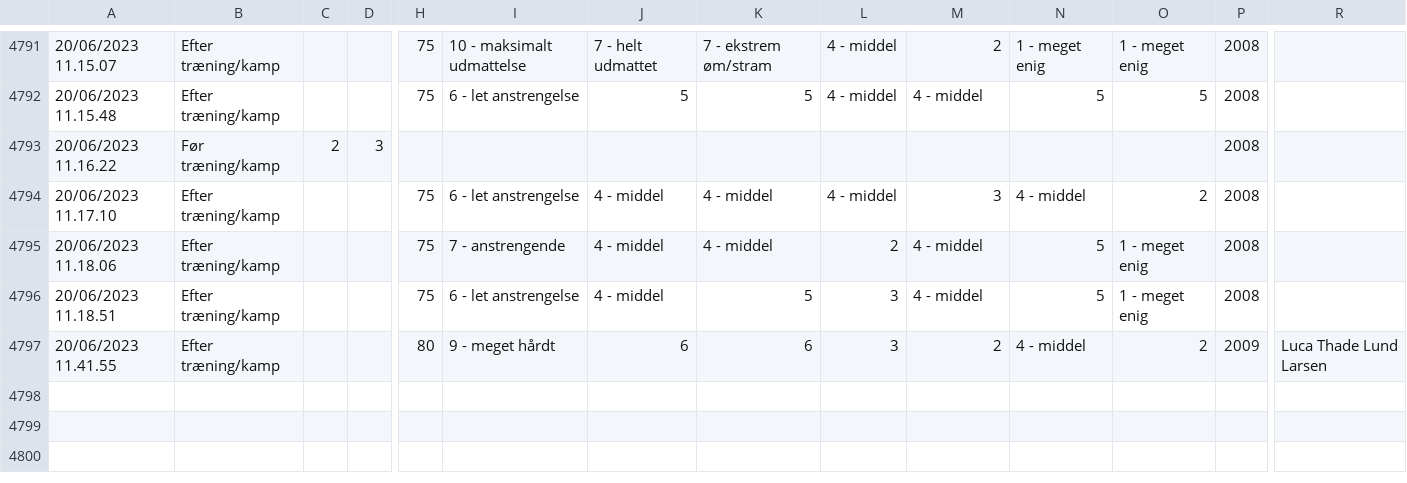
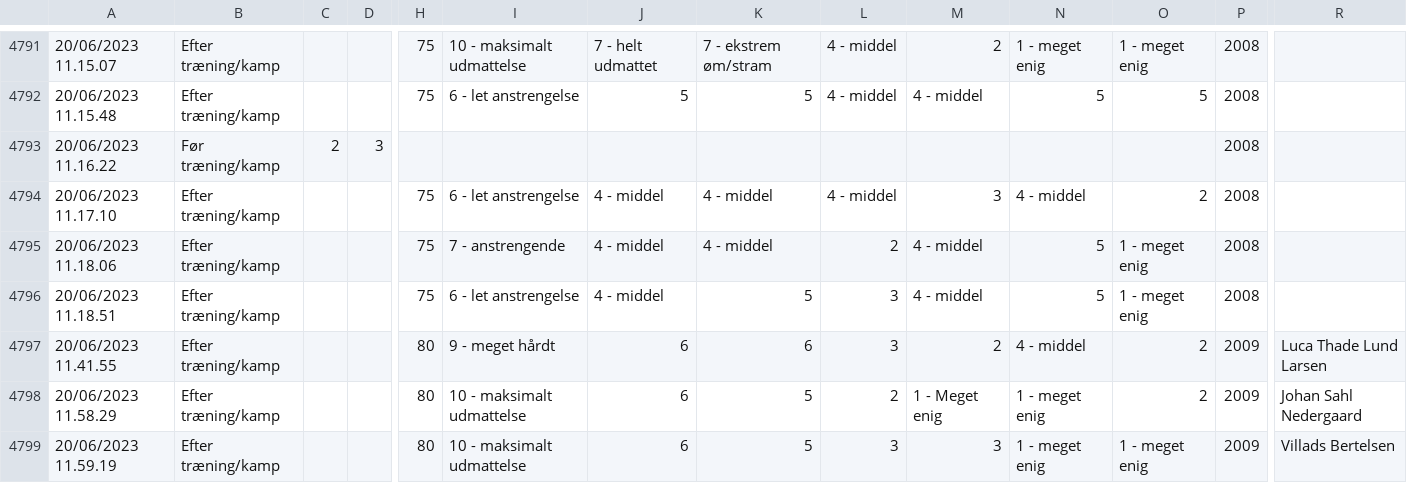
Before and after one commit to Seamus1992/AC-Horsens, a CSV file: ny wellness.csv, drawn as a sheet; only a part is shown, gaps mark what is left out; rows hold the shown columns only; the diff names each change by its address in the sheet, - before the commit and + after, or states it on an @@ line.

Commit message:
Update ny wellness.csv

```diff
--- a/ny wellness.csv
+++ b/ny wellness.csv
+row 4798: 20/06/2023 11.58.29 | Efter træning/kamp |  |  | 80 | 10 - maksimalt udmattelse | 6 | 5 | 2 | 1 - Meget enig | 1 - meget enig | 2 | 2009 | Johan Sahl Nedergaard
+row 4799: 20/06/2023 11.59.19 | Efter træning/kamp |  |  | 80 | 10 - maksimalt udmattelse | 6 | 5 | 3 | 3 | 1 - meget enig | 1 - meget enig | 2009 | Villads Bertelsen
```
